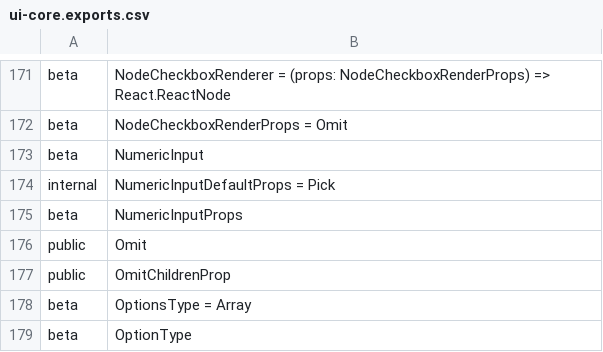
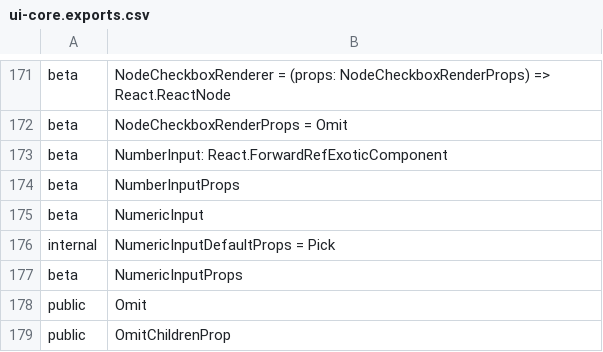
Before and after one commit to iTwin/appui, a CSV file: common/api/summary/ui-core.exports.csv, drawn as a sheet; only a part is shown, gaps mark what is left out; the shorter side is filled out with more unchanged rows; the diff names each change by its address in the sheet, - before the commit and + after, or states it on an @@ line.

Commit message:
Replace NumericInput control with NumberInput control (#215)
* Add new NumberInput to replace NumericInput

* rush change

* Move NumberInput to its own directory- update class names

* fix copyrights

* fix lint error in NumberInput.tsx

* fix issue where formatted text would not update if string value parsed to previous value (ie 1m  & 1000mm)

* rush change

```diff
--- a/common/api/summary/ui-core.exports.csv
+++ b/common/api/summary/ui-core.exports.csv
+row 173: beta | NumberInput: React.ForwardRefExoticComponent
+row 174: beta | NumberInputProps
```
Also changed, not shown: 12 other files.
